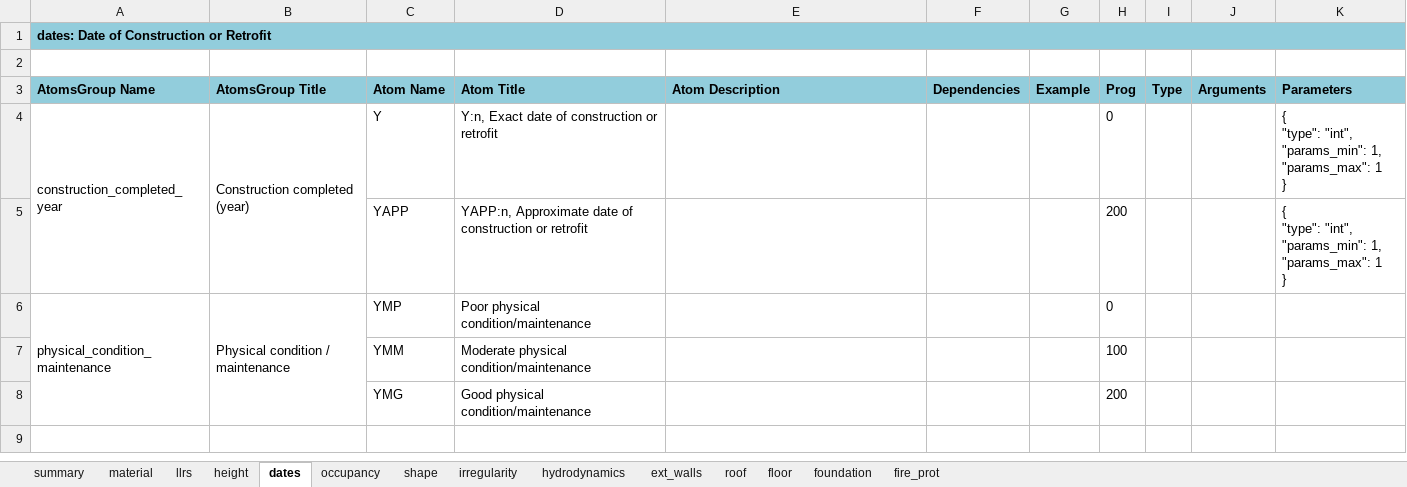
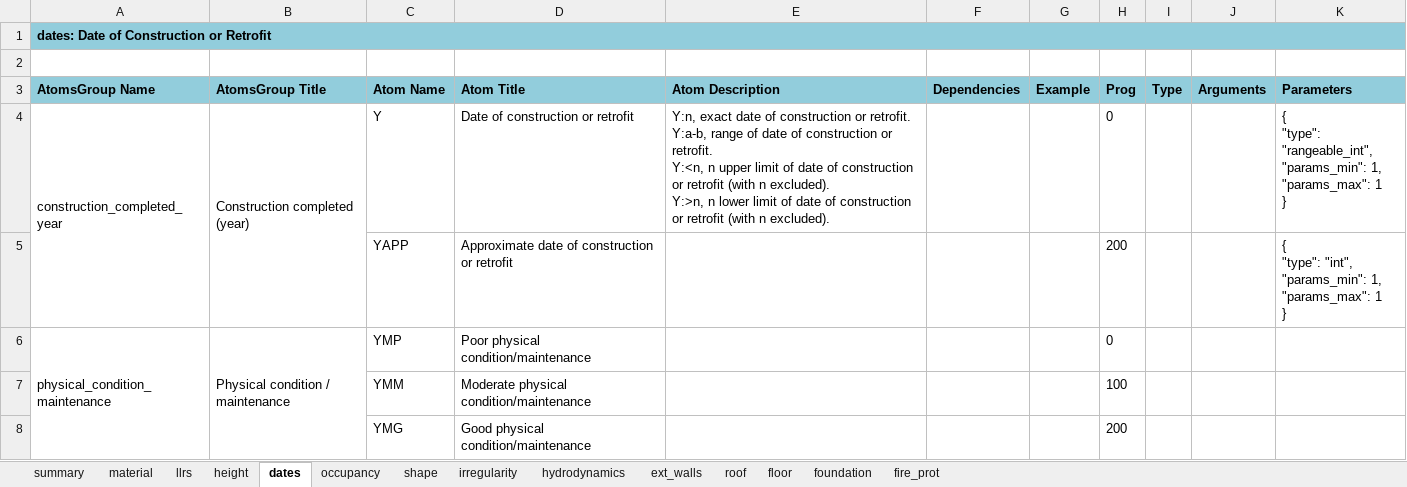
Before and after one commit to gem/gem_taxonomy, an Excel workbook: specs/Taxonomy_tables_v3.3.xlsx, sheet dates, drawn as a sheet; values as stored, in another font and other column widths than the file's, no borders; charts and pictures not drawn; ↵ is a line break in a cell; the diff names each change by its address in the sheet, - before the commit and + after, or states it on an @@ line.

Commit message:
update Y type from int to rangeable int and some dates atoms descriptions (taxonomy 3.3)

```diff
--- a/specs/Taxonomy_tables_v3.3.xlsx (sheet dates)
+++ b/specs/Taxonomy_tables_v3.3.xlsx (sheet dates)
-D4 (Atom Title): Y:n, Exact date of construction or retrofit
+D4 (Atom Title): Date of construction or retrofit
-E4 (Atom Description): (empty)
+E4 (Atom Description): Y:n, exact date of construction or retrofit. ↵ Y:a-b, range of date of construction or retrofit. ↵ Y:<n, n upper limit of date of construction or retrofit (with n excluded). ↵ Y:>n, n lower limit of date of construction or retrofit (with n excluded).
-K4 (Parameters): { ↵ "type": "int", ↵ "params_min": 1,…
+K4 (Parameters): { ↵ "type": "rangeable_int", ↵ "params_min": 1,…
-D5 (Atom Title): YAPP:n, Approximate date…
+D5 (Atom Title): Approximate date…
```
Also changed, not shown: sheet height, 1 other file.
